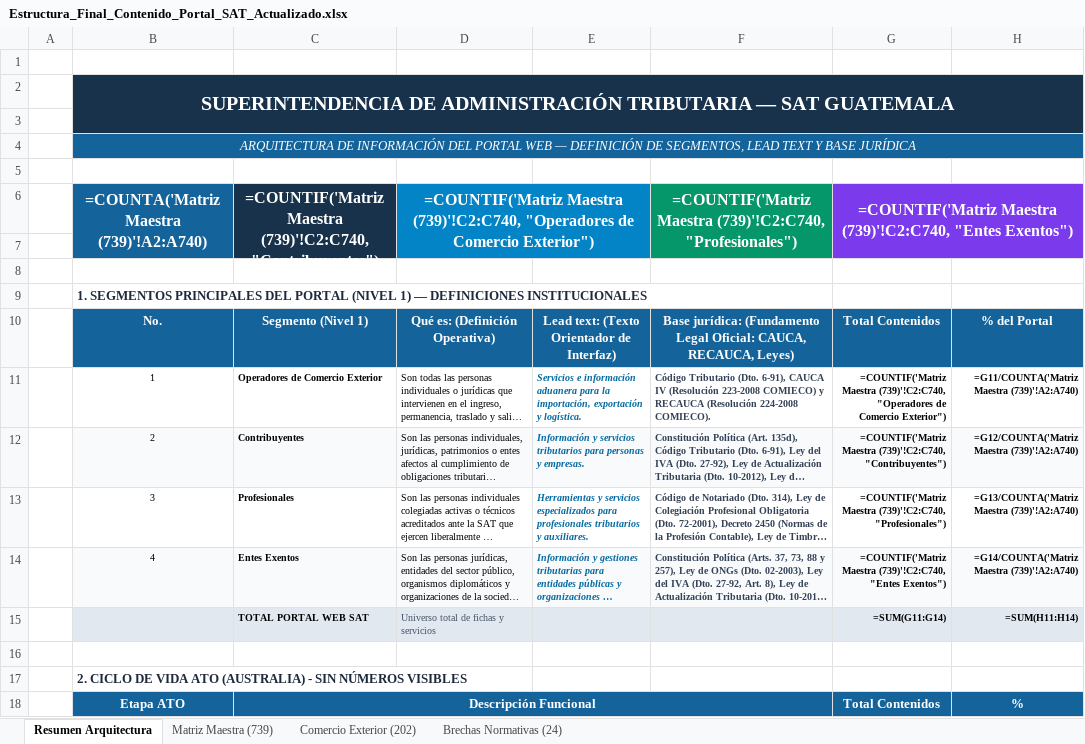
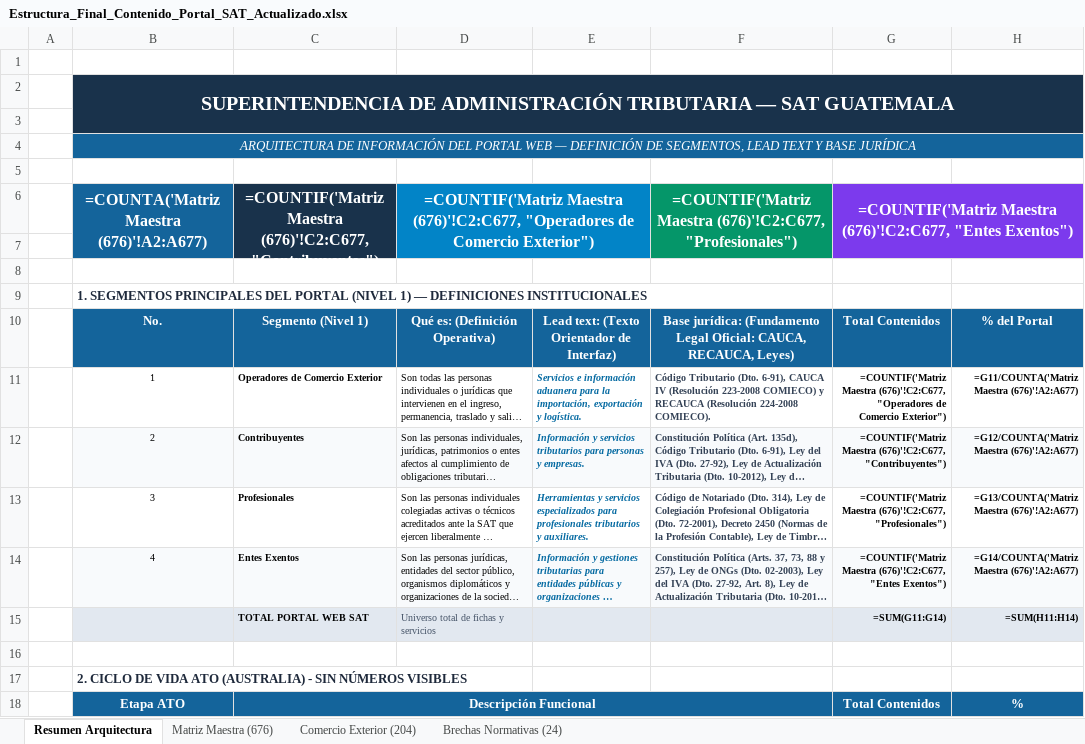
Before and after one commit to elKevin24/SAT, an Excel workbook: docs/fuentes-datos/Estructura_Final_Contenido_Portal_SAT_Actualizado.xlsx, sheet Resumen Arquitectura, drawn as a sheet; only a part is shown; long unchanged cells end in …; values as stored, in another font and other column widths than the file's, no borders; formulas without a stored value are shown as written; the diff covers the shown part only; the diff names each change by its address in the sheet, - before the commit and + after, or states it on an @@ line.

Commit message:
fix(etl): depurar universo de contribuyentes de 413 a 344 tramites canonicos y reubicar contenidos cruzados

```diff
--- a/docs/fuentes-datos/Estructura_Final_Contenido_Portal_SAT_Actualizado.xlsx (sheet Resumen Arquitectura)
+++ b/docs/fuentes-datos/Estructura_Final_Contenido_Portal_SAT_Actualizado.xlsx (sheet Resumen Arquitectura)
-sheet tab: Matriz Maestra (739)
+sheet tab: Matriz Maestra (676)
-sheet tab: Comercio Exterior (202)
+sheet tab: Comercio Exterior (204)
-B6: =COUNTA('Matriz Maestra (739)'!A2:A740)
+B6: =COUNTA('Matriz Maestra (676)'!A2:A677)
-C6: =COUNTIF('Matriz Maestra (739)'!C2:C740, "Contribuyentes")
+C6: =COUNTIF('Matriz Maestra (676)'!C2:C677, "Contribuyentes")
-D6: =COUNTIF('Matriz Maestra (739)'!C2:C740, "Operadores de…
+D6: =COUNTIF('Matriz Maestra (676)'!C2:C677, "Operadores de…
-F6: =COUNTIF('Matriz Maestra (739)'!C2:C740, "Profesionales")
+F6: =COUNTIF('Matriz Maestra (676)'!C2:C677, "Profesionales")
-G6: =COUNTIF('Matriz Maestra (739)'!C2:C740, "Entes Exentos")
+G6: =COUNTIF('Matriz Maestra (676)'!C2:C677, "Entes Exentos")
-G11: =COUNTIF('Matriz Maestra (739)'!C2:C740, "Operadores de…
+G11: =COUNTIF('Matriz Maestra (676)'!C2:C677, "Operadores de…
-H11: =G11/COUNTA('Matriz Maestra (739)'!A2:A740)
+H11: =G11/COUNTA('Matriz Maestra (676)'!A2:A677)
-G12: =COUNTIF('Matriz Maestra (739)'!C2:C740, "Contribuyentes")
+G12: =COUNTIF('Matriz Maestra (676)'!C2:C677, "Contribuyentes")
-H12: =G12/COUNTA('Matriz Maestra (739)'!A2:A740)
+H12: =G12/COUNTA('Matriz Maestra (676)'!A2:A677)
-G13: =COUNTIF('Matriz Maestra (739)'!C2:C740, "Profesionales")
+G13: =COUNTIF('Matriz Maestra (676)'!C2:C677, "Profesionales")
-H13: =G13/COUNTA('Matriz Maestra (739)'!A2:A740)
+H13: =G13/COUNTA('Matriz Maestra (676)'!A2:A677)
-G14: =COUNTIF('Matriz Maestra (739)'!C2:C740, "Entes Exentos")
+G14: =COUNTIF('Matriz Maestra (676)'!C2:C677, "Entes Exentos")
-H14: =G14/COUNTA('Matriz Maestra (739)'!A2:A740)
+H14: =G14/COUNTA('Matriz Maestra (676)'!A2:A677)
```
Also changed, not shown: 18 edited cells elsewhere in this sheet, sheet Matriz Maestra (676), sheet Comercio Exterior (204), docs/fuentes-datos/Mapa_de_Navegacion_y_Descripciones_Portal_SAT.xlsx, 5 other files.
